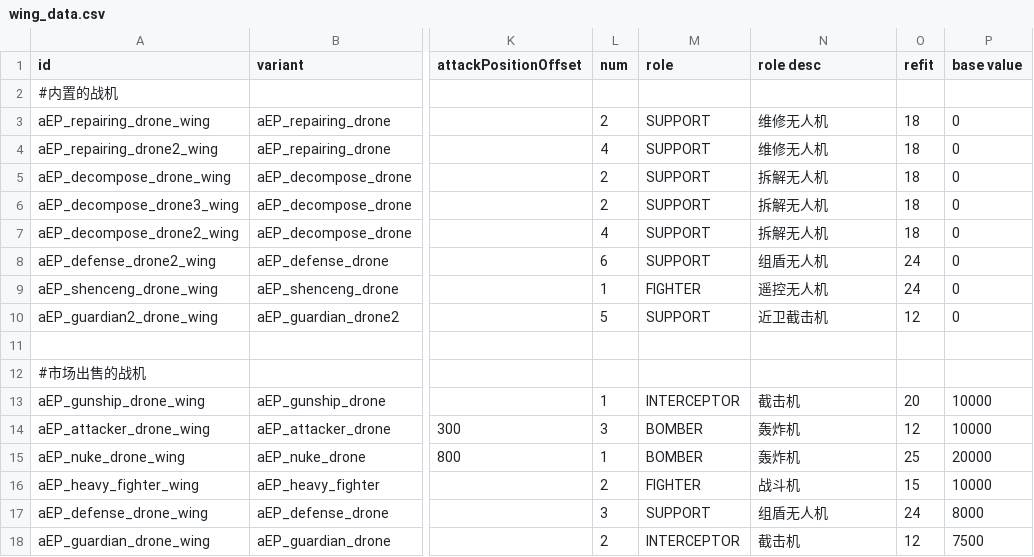
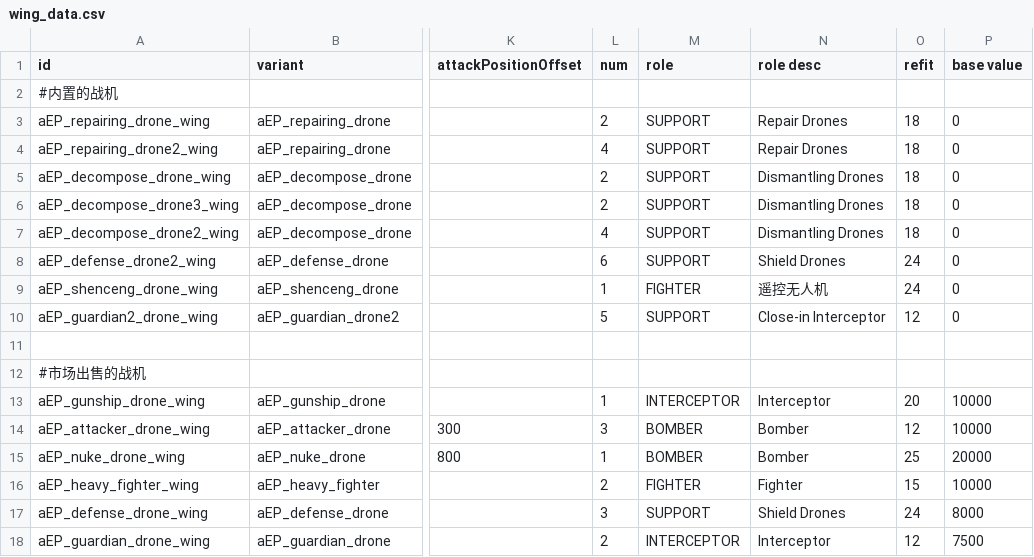
Before and after one commit to Iriscoral/FSF_MilitaryCompany_EN, a CSV file: data/hulls/wing_data.csv, drawn as a sheet; only a part is shown, gaps mark what is left out; the diff names each change by its address in the sheet, - before the commit and + after, or states it on an @@ line.

```diff
--- a/data/hulls/wing_data.csv
+++ b/data/hulls/wing_data.csv
-N3:N4 (role desc): 维修无人机
+N3:N4 (role desc): Repair Drones
-N5:N7 (role desc): 拆解无人机
+N5:N7 (role desc): Dismantling Drones
-N8 (role desc): 组盾无人机
+N8 (role desc): Shield Drones
-N10 (role desc): 近卫截击机
+N10 (role desc): Close-in Interceptor
-N13 (role desc): 截击机
+N13 (role desc): Interceptor
-N14:N15 (role desc): 轰炸机
+N14:N15 (role desc): Bomber
-N16 (role desc): 战斗机
+N16 (role desc): Fighter
-N17 (role desc): 组盾无人机
+N17 (role desc): Shield Drones
-N18 (role desc): 截击机
+N18 (role desc): Interceptor
```
Also changed, not shown: 1 other file.
